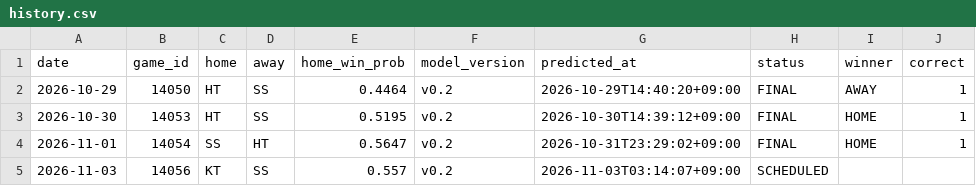
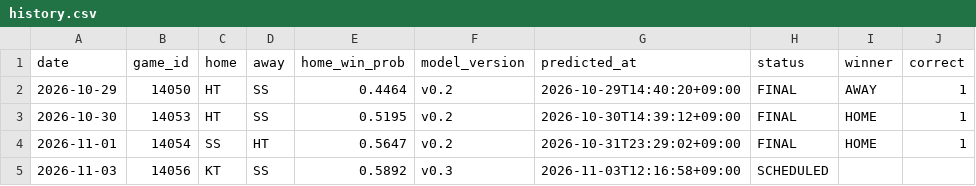
Before and after one commit to kimminseo2323-prog/2610_KBO_predict, a CSV file: data/public/history.csv, drawn as a sheet.

```diff
--- a/data/public/history.csv
+++ b/data/public/history.csv
@@ -4,2 +4,2 @@ date,game_id,home,away,home_win_prob,model_version,predicted_at,status,winner,co
 2026-11-01,14054,SS,HT,0.5647,v0.2,2026-10-31T23:29:02+09:00,FINAL,HOME,1
-2026-11-03,14056,KT,SS,0.557,v0.2,2026-11-03T03:14:07+09:00,SCHEDULED,,
+2026-11-03,14056,KT,SS,0.5892,v0.3,2026-11-03T12:16:58+09:00,SCHEDULED,,
```
Also changed, not shown: 2 other files.
